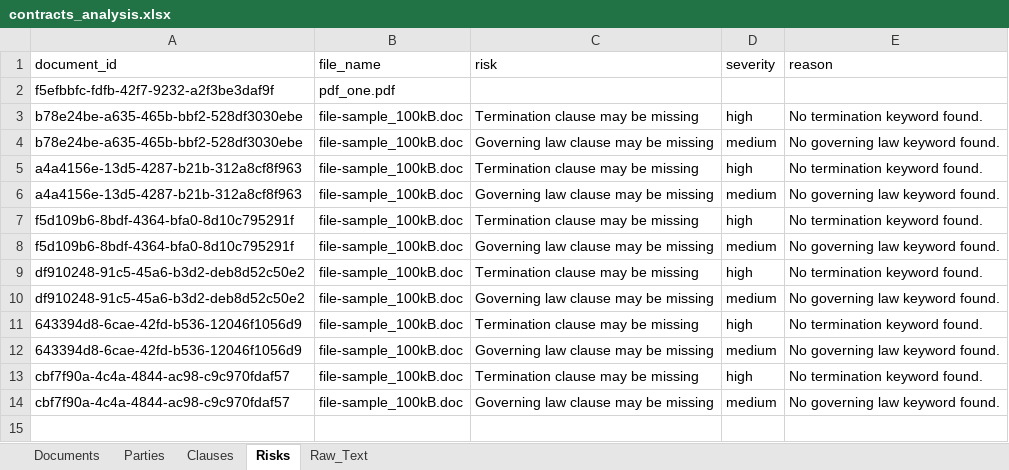
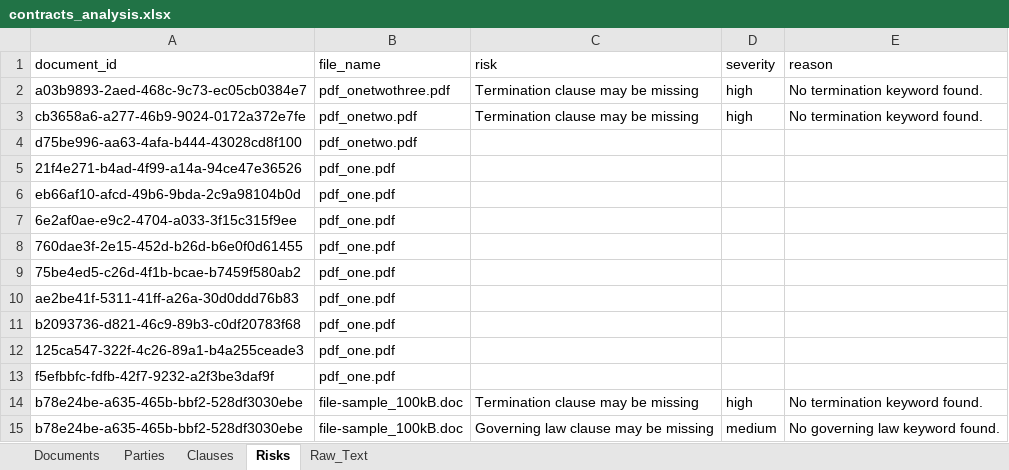
Before and after one commit to taif-ix/contract_demo, an Excel workbook: outputs/contracts_analysis.xlsx, sheet Risks, drawn as a sheet; only a part is shown; the shorter side is filled out with more unchanged rows; values as stored, in another font and other column widths than the file's, no borders; the diff names each change by its address in the sheet, - before the commit and + after, or states it on an @@ line.

```diff
--- a/outputs/contracts_analysis.xlsx (sheet Risks)
+++ b/outputs/contracts_analysis.xlsx (sheet Risks)
+row 2: a03b9893-2aed-468c-9c73-ec05cb0384e7 | pdf_onetwothree.pdf | Termination clause may be missing | high | No termination keyword found.
+row 3: cb3658a6-a277-46b9-9024-0172a372e7fe | pdf_onetwo.pdf | Termination clause may be missing | high | No termination keyword found.
+row 4: d75be996-aa63-4afa-b444-43028cd8f100 | pdf_onetwo.pdf
+row 5: 21f4e271-b4ad-4f99-a14a-94ce47e36526 | pdf_one.pdf
+row 6: eb66af10-afcd-49b6-9bda-2c9a98104b0d | pdf_one.pdf
+row 7: 6e2af0ae-e9c2-4704-a033-3f15c315f9ee | pdf_one.pdf
+row 8: 760dae3f-2e15-452d-b26d-b6e0f0d61455 | pdf_one.pdf
+row 9: 75be4ed5-c26d-4f1b-bcae-b7459f580ab2 | pdf_one.pdf
+row 10: ae2be41f-5311-41ff-a26a-30d0ddd76b83 | pdf_one.pdf
+row 11: b2093736-d821-46c9-89b3-c0df20783f68 | pdf_one.pdf
+row 12: 125ca547-322f-4c26-89a1-b4a255ceade3 | pdf_one.pdf
```
Also changed, not shown: sheet Documents, sheet Raw_Text, sheet Clauses, 12 other files.
